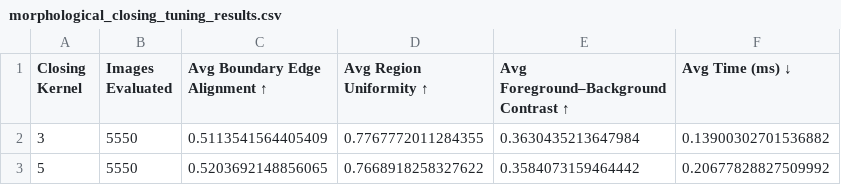
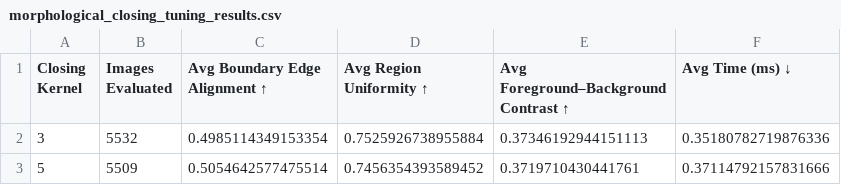
Before and after one commit to TeowKahLe/IP-Asignment, a CSV file: results/pipeline_b/morphology/morphological_closing_tuning_results.csv, drawn as a sheet.

```diff
--- a/results/pipeline_b/morphology/morphological_closing_tuning_results.csv
+++ b/results/pipeline_b/morphology/morphological_closing_tuning_results.csv
@@ -1,3 +1,3 @@
 Closing Kernel,Images Evaluated,Avg Boundary Edge Alignment ↑,Avg Region Uniformity ↑,Avg Foreground–Background Contrast ↑,Avg Time (ms) ↓
-3,5550,0.5113541564405409,0.7767772011284355,0.3630435213647984,0.13900302701536882
-5,5550,0.5203692148856065,0.7668918258327622,0.3584073159464442,0.20677828827509992
+3,5532,0.4985114349153354,0.7525926738955884,0.37346192944151113,0.35180782719876336
+5,5509,0.5054642577475514,0.7456354393589452,0.3719710430441761,0.37114792157831666
```
Also changed, not shown: results/pipeline_b/detection/cca_tuning_results.csv, results/pipeline_b/detection/cca_validation_results.csv, 38 other files.
